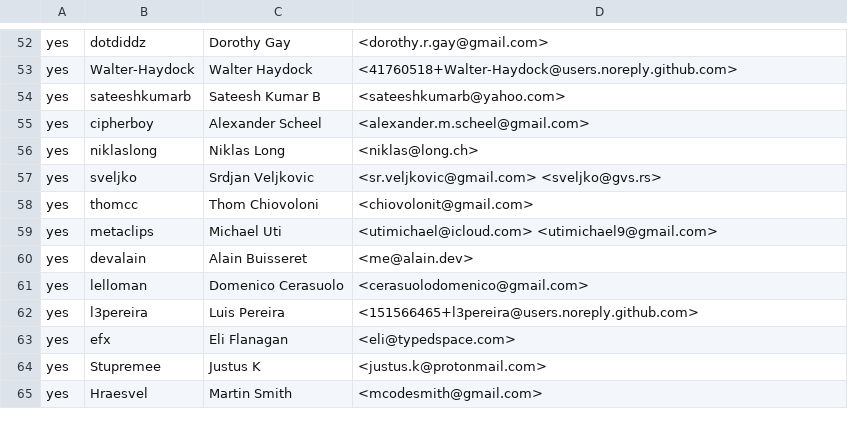
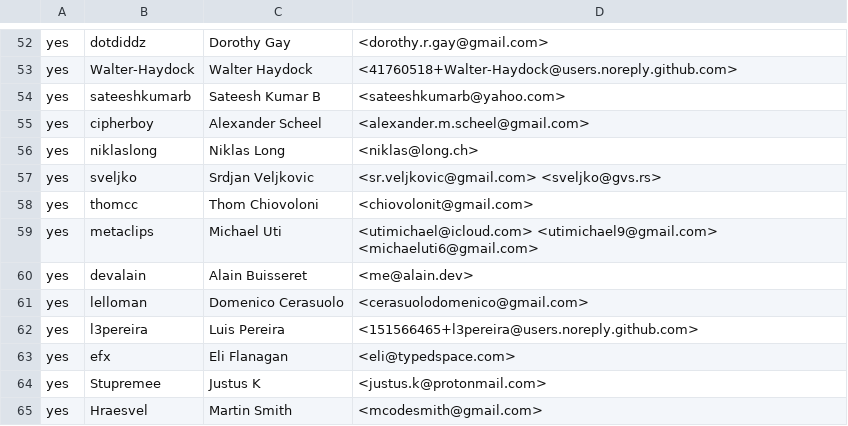
Before and after one commit to rjtch/ockam-contributors, a CSV file: CONTRIBUTORS.csv, drawn as a sheet; only a part is shown, gaps mark what is left out.

Commit message:
Add other mails associated to my account

```diff
--- a/CONTRIBUTORS.csv
+++ b/CONTRIBUTORS.csv
@@ -58,3 +58,3 @@ yes,sveljko,Srdjan Veljkovic,<sr.veljkovic@gmail.com> <sveljko@gvs.rs>
 yes,thomcc,Thom Chiovoloni,<chiovolonit@gmail.com>
-yes,metaclips,Michael Uti,<utimichael@icloud.com> <utimichael9@gmail.com>
+yes,metaclips,Michael Uti,<utimichael@icloud.com> <utimichael9@gmail.com> <michaeluti6@gmail.com>
 yes,devalain,Alain Buisseret,<me@alain.dev>
```
